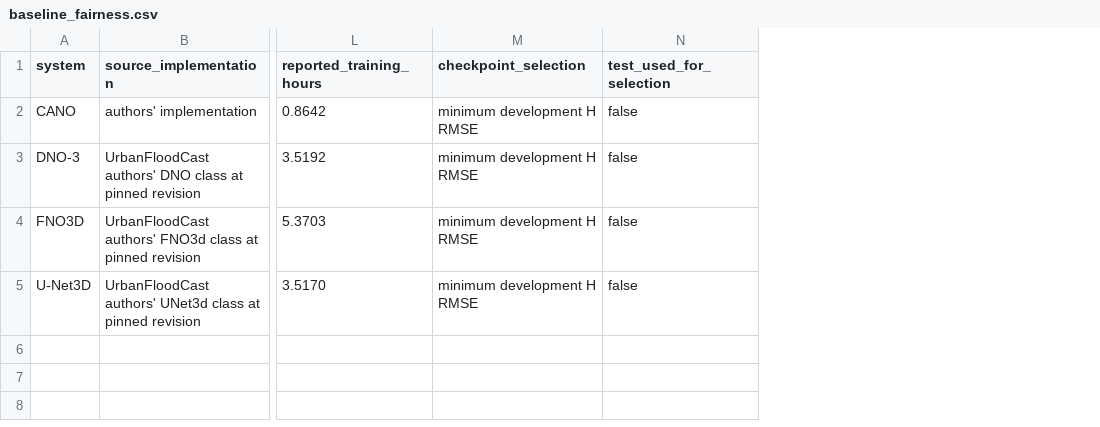
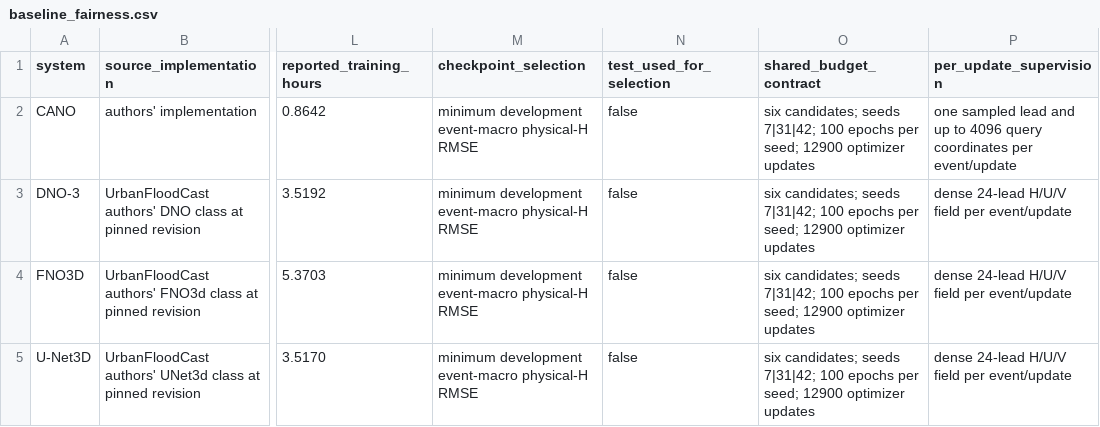
Before and after one commit to luvpool0811/CANO-BigData2026, a CSV file: results/paper/baseline_fairness.csv, drawn as a sheet; only a part is shown, gaps mark what is left out; the diff names each change by its address in the sheet, - before the commit and + after, or states it on an @@ line.

Commit message:
Align public experiment and reproducibility contracts

```diff
--- a/results/paper/baseline_fairness.csv
+++ b/results/paper/baseline_fairness.csv
+column O (shared_budget_contract), rows 2-5: all six candidates; seeds 7|31|42; 100 epochs per seed; 12900 optimizer updates
+column P (per_update_supervision), rows 2-5: one sampled lead and up to 4096 query coordinates per event/update | dense 24-lead H/U/V field per event/update | dense 24-lead H/U/V field per event/update | dense 24-lead H/U/V field per event/update
-M2:M5 (checkpoint_selection): minimum development H RMSE
+M2:M5 (checkpoint_selection): minimum development event-macro physical-H RMSE
```
Also changed, not shown: results/paper/claim_evidence.csv, 26 other files.
